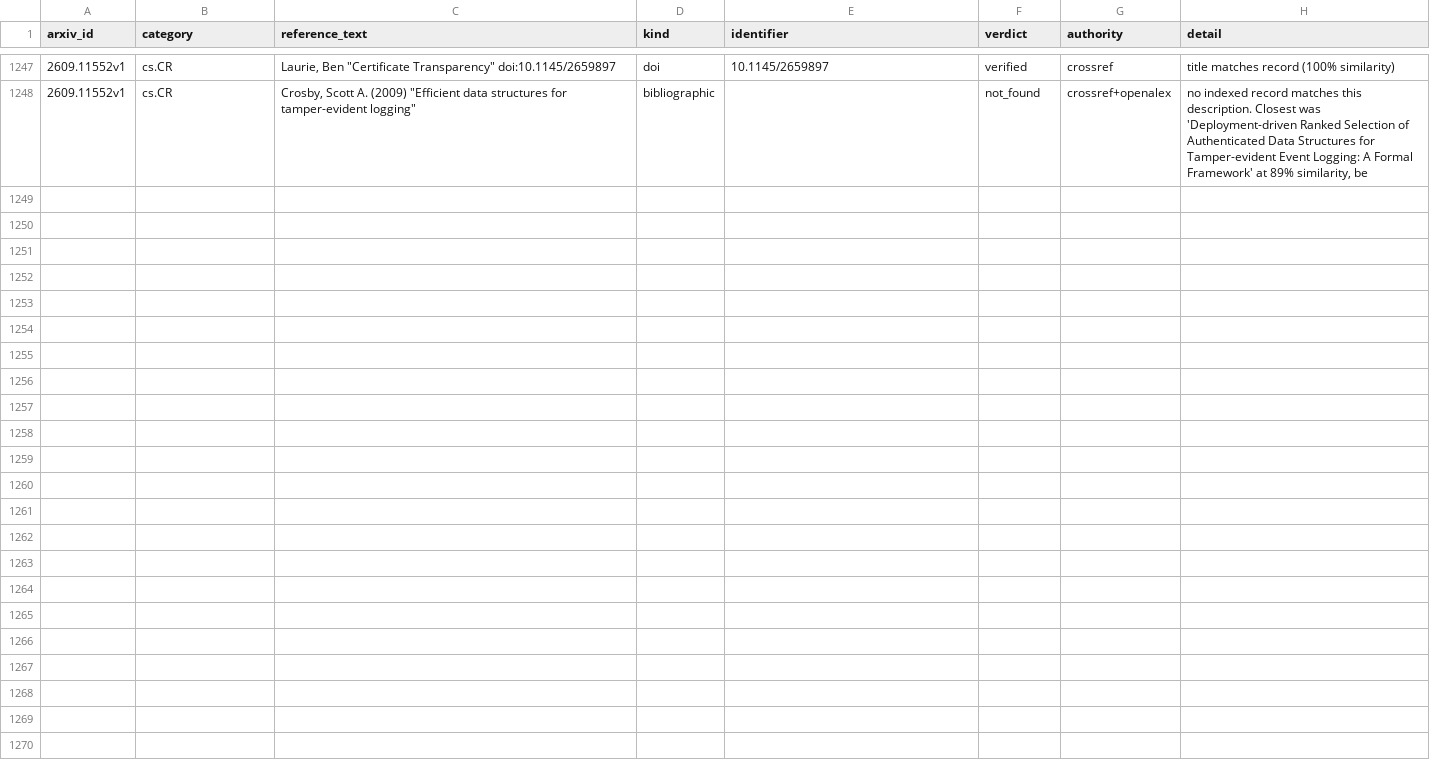
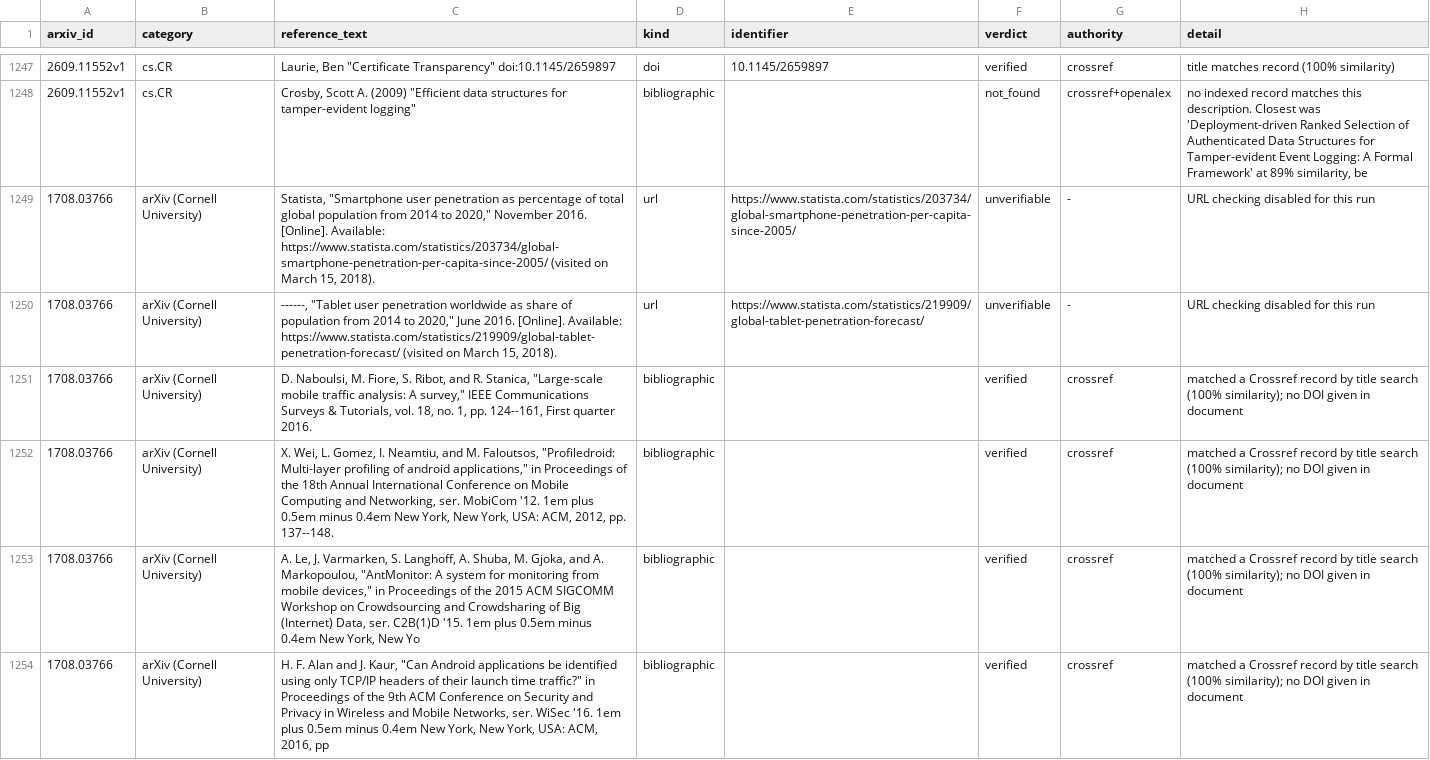
Before and after one commit to harshit-malik-nyu/citeaudit, a CSV file: evidence/preprints/checks.csv, drawn as a sheet; only a part is shown, gaps mark what is left out; the diff covers the shown part only; the diff names each change by its address in the sheet, - before the commit and + after, or states it on an @@ line.

```diff
--- a/evidence/preprints/checks.csv
+++ b/evidence/preprints/checks.csv
+row 1249: 1708.03766 | arXiv (Cornell University) | Statista, "Smartphone user penetration as percentage of total global population from 2014 to 2020," November 2016. [Online]. Available: https://www.statista.com/statistics/203734/global-smartphone-penetration-per-capita-since-2005/ (visited on March 15, 2018). | url | https://www.statista.com/statistics/203734/global-smartphone-penetration-per-capita-since-2005/ | unverifiable | - | URL checking disabled for this run
+row 1250: 1708.03766 | arXiv (Cornell University) | ------, "Tablet user penetration worldwide as share of population from 2014 to 2020," June 2016. [Online]. Available: https://www.statista.com/statistics/219909/global-tablet-penetration-forecast/ (visited on March 15, 2018). | url | https://www.statista.com/statistics/219909/global-tablet-penetration-forecast/ | unverifiable | - | URL checking disabled for this run
+row 1251: 1708.03766 | arXiv (Cornell University) | D. Naboulsi, M. Fiore, S. Ribot, and R. Stanica, "Large-scale mobile traffic analysis: A survey," IEEE Communications Surveys & Tutorials, vol. 18, no. 1, pp. 124--161, First quarter 2016. | bibliographic |  | verified | crossref | matched a Crossref record by title search (100% similarity); no DOI given in document
+row 1252: 1708.03766 | arXiv (Cornell University) | X. Wei, L. Gomez, I. Neamtiu, and M. Faloutsos, "Profiledroid: Multi-layer profiling of android applications," in Proceedings of the 18th Annual International Conference on Mobile Computing and Networking, ser. MobiCom '12. 1em plus 0.5em minus 0.4em New York, New York, USA: ACM, 2012, pp. 137--148. | bibliographic |  | verified | crossref | matched a Crossref record by title search (100% similarity); no DOI given in document
+row 1253: 1708.03766 | arXiv (Cornell University) | A. Le, J. Varmarken, S. Langhoff, A. Shuba, M. Gjoka, and A. Markopoulou, "AntMonitor: A system for monitoring from mobile devices," in Proceedings of the 2015 ACM SIGCOMM Workshop on Crowdsourcing and Crowdsharing of Big (Internet) Data, ser. C2B(1)D '15. 1em plus 0.5em minus 0.4em New York, New Yo | bibliographic |  | verified | crossref | matched a Crossref record by title search (100% similarity); no DOI given in document
+row 1254: 1708.03766 | arXiv (Cornell University) | H. F. Alan and J. Kaur, "Can Android applications be identified using only TCP/IP headers of their launch time traffic?" in Proceedings of the 9th ACM Conference on Security and Privacy in Wireless and Mobile Networks, ser. WiSec '16. 1em plus 0.5em minus 0.4em New York, New York, USA: ACM, 2016, pp | bibliographic |  | verified | crossref | matched a Crossref record by title search (100% similarity); no DOI given in document
```
Also changed, not shown: 6 added rows elsewhere in this file, 12 other files.
